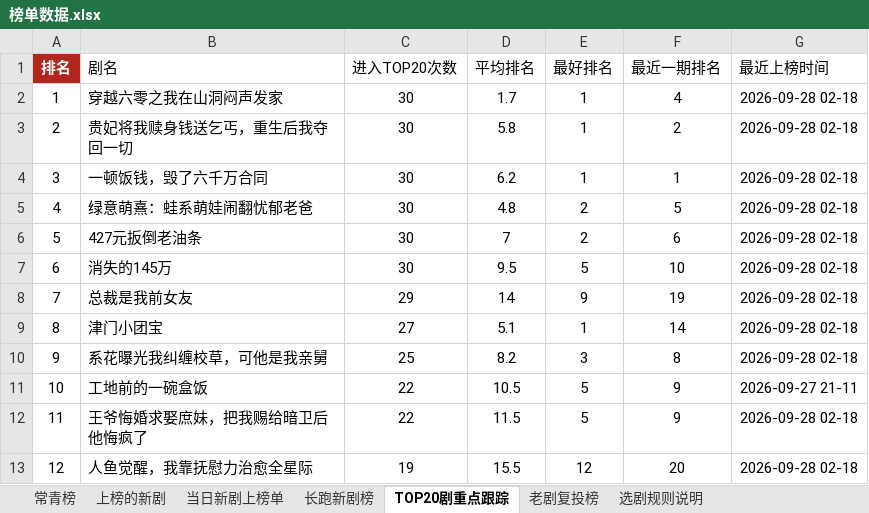
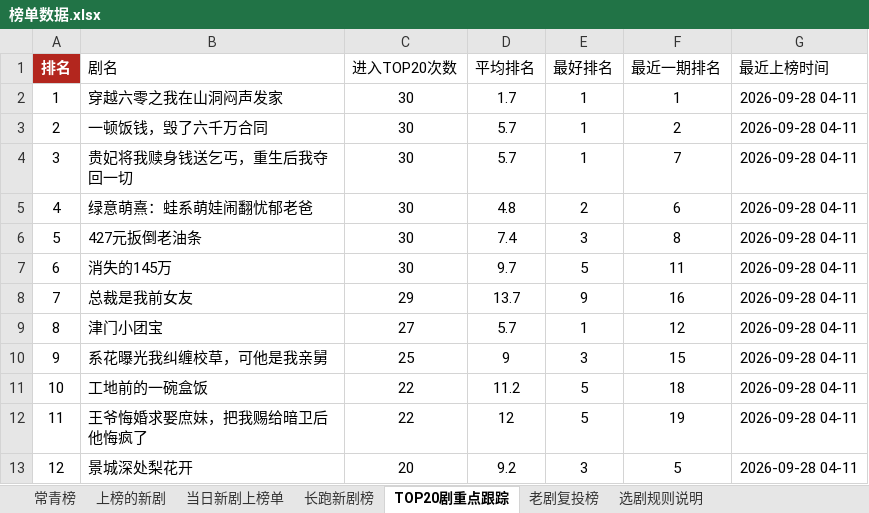
Before and after one commit to 2m247cdz9k-design/tomato-drama-rankings, an Excel workbook: 榜单数据.xlsx, sheet TOP20剧重点跟踪, drawn as a sheet; only a part is shown; values as stored, in another font and other column widths than the file's, no borders; the diff covers the shown part only; the diff names each change by its address in the sheet, - before the commit and + after, or states it on an @@ line.

```diff
--- a/榜单数据.xlsx (sheet TOP20剧重点跟踪)
+++ b/榜单数据.xlsx (sheet TOP20剧重点跟踪)
-F2 (最近一期排名): 4
+F2 (最近一期排名): 1
-G2:G10 (最近上榜时间): 2026-09-28 02-18
+G2:G10 (最近上榜时间): 2026-09-28 04-11
-B3 (剧名): 贵妃将我赎身钱送乞丐，重生后我夺回一切
+B3 (剧名): 一顿饭钱，毁了六千万合同
-D3 (平均排名): 5.8
+D3 (平均排名): 5.7
-B4 (剧名): 一顿饭钱，毁了六千万合同
+B4 (剧名): 贵妃将我赎身钱送乞丐，重生后我夺回一切
-D4 (平均排名): 6.2
+D4 (平均排名): 5.7
-F4 (最近一期排名): 1
+F4 (最近一期排名): 7
-F5 (最近一期排名): 5
+F5 (最近一期排名): 6
-D6 (平均排名): 7
+D6 (平均排名): 7.4
-E6 (最好排名): 2
+E6 (最好排名): 3
-F6 (最近一期排名): 6
+F6 (最近一期排名): 8
-D7 (平均排名): 9.5
+D7 (平均排名): 9.7
-F7 (最近一期排名): 10
+F7 (最近一期排名): 11
-D8 (平均排名): 14
+D8 (平均排名): 13.7
-F8 (最近一期排名): 19
+F8 (最近一期排名): 16
-D9 (平均排名): 5.1
+D9 (平均排名): 5.7
-F9 (最近一期排名): 14
+F9 (最近一期排名): 12
-D10 (平均排名): 8.2
+D10 (平均排名): 9
-F10 (最近一期排名): 8
+F10 (最近一期排名): 15
-D11 (平均排名): 10.5
+D11 (平均排名): 11.2
-F11 (最近一期排名): 9
+F11 (最近一期排名): 18
-G11 (最近上榜时间): 2026-09-27 21-11
+G11 (最近上榜时间): 2026-09-28 04-11
-D12 (平均排名): 11.5
+D12 (平均排名): 12
-F12 (最近一期排名): 9
+F12 (最近一期排名): 19
-G12:G13 (最近上榜时间): 2026-09-28 02-18
+G12:G13 (最近上榜时间): 2026-09-28 04-11
-B13 (剧名): 人鱼觉醒，我靠抚慰力治愈全星际
+B13 (剧名): 景城深处梨花开
-C13 (进入TOP20次数): 19
+C13 (进入TOP20次数): 20
-D13 (平均排名): 15.5
+D13 (平均排名): 9.2
-E13 (最好排名): 12
+E13 (最好排名): 3
-F13 (最近一期排名): 20
+F13 (最近一期排名): 5
```
Also changed, not shown: 1 added row, 1 removed row and 152 edited cells elsewhere in this sheet, sheet 上榜的新剧, sheet 长跑新剧榜, sheet 特点统计, sheet 常青榜, sheet 当日新剧上榜单, 2 other files.
